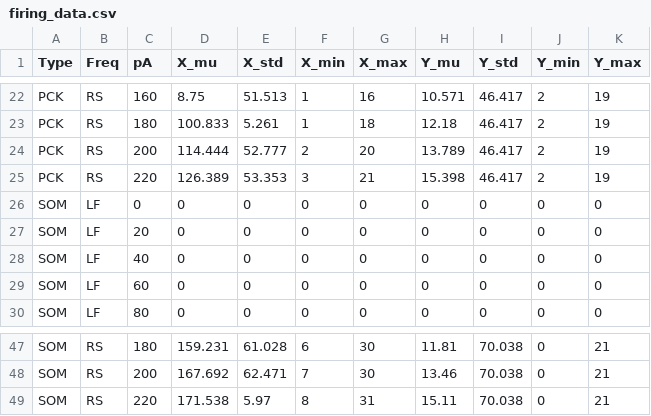
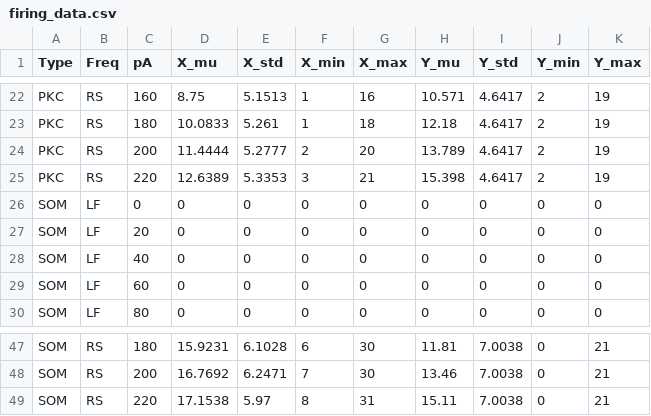
Before and after one commit to CasarinDavide/Brain-Pain-Simulation, a CSV file: agents/data_csv/firing_data.csv, drawn as a sheet; only a part is shown, gaps mark what is left out; the diff covers the shown part only; the diff names each change by its address in the sheet, - before the commit and + after, or states it on an @@ line.

```diff
--- a/agents/data_csv/firing_data.csv
+++ b/agents/data_csv/firing_data.csv
-A22:A25 (Type): PCK
+A22:A25 (Type): PKC
-E22 (X_std): 51.513
+E22 (X_std): 5.1513
-I22:I25 (Y_std): 46.417
+I22:I25 (Y_std): 4.6417
-D23 (X_mu): 100.833
+D23 (X_mu): 10.0833
-D24 (X_mu): 114.444
+D24 (X_mu): 11.4444
-E24 (X_std): 52.777
+E24 (X_std): 5.2777
-D25 (X_mu): 126.389
+D25 (X_mu): 12.6389
-E25 (X_std): 53.353
+E25 (X_std): 5.3353
-D47 (X_mu): 159.231
+D47 (X_mu): 15.9231
-E47 (X_std): 61.028
+E47 (X_std): 6.1028
-I47:I49 (Y_std): 70.038
+I47:I49 (Y_std): 7.0038
-D48 (X_mu): 167.692
+D48 (X_mu): 16.7692
-E48 (X_std): 62.471
+E48 (X_std): 6.2471
-D49 (X_mu): 171.538
+D49 (X_mu): 17.1538
```
Also changed, not shown: 84 edited cells elsewhere in this file, 3 other files.
